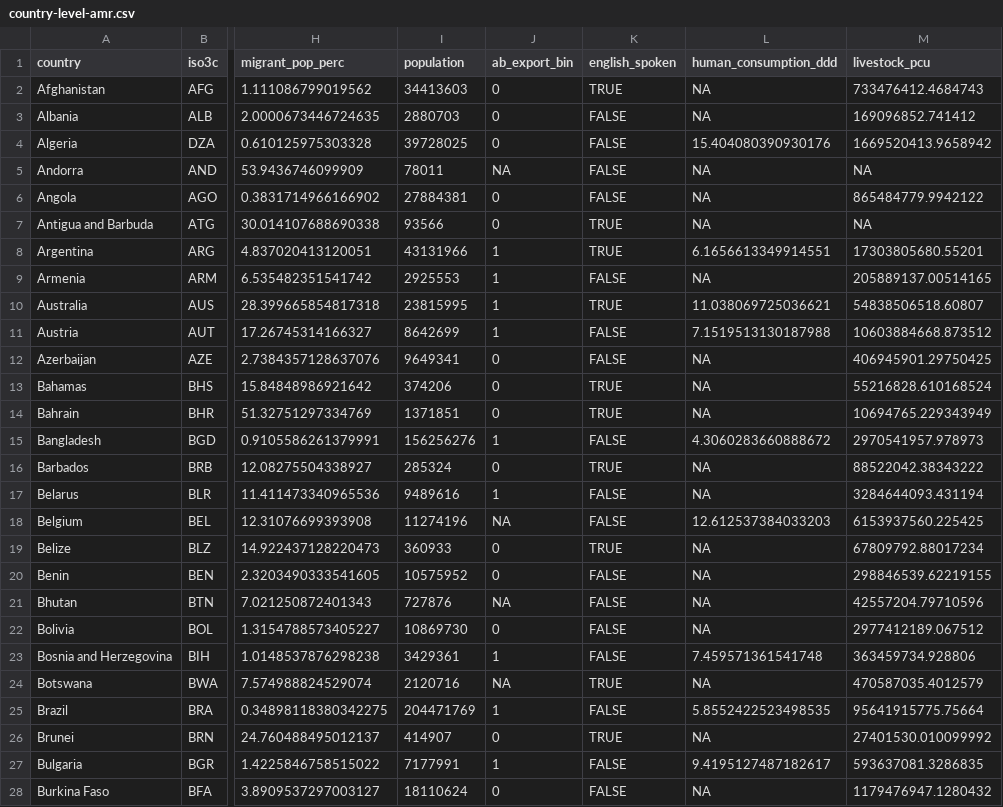
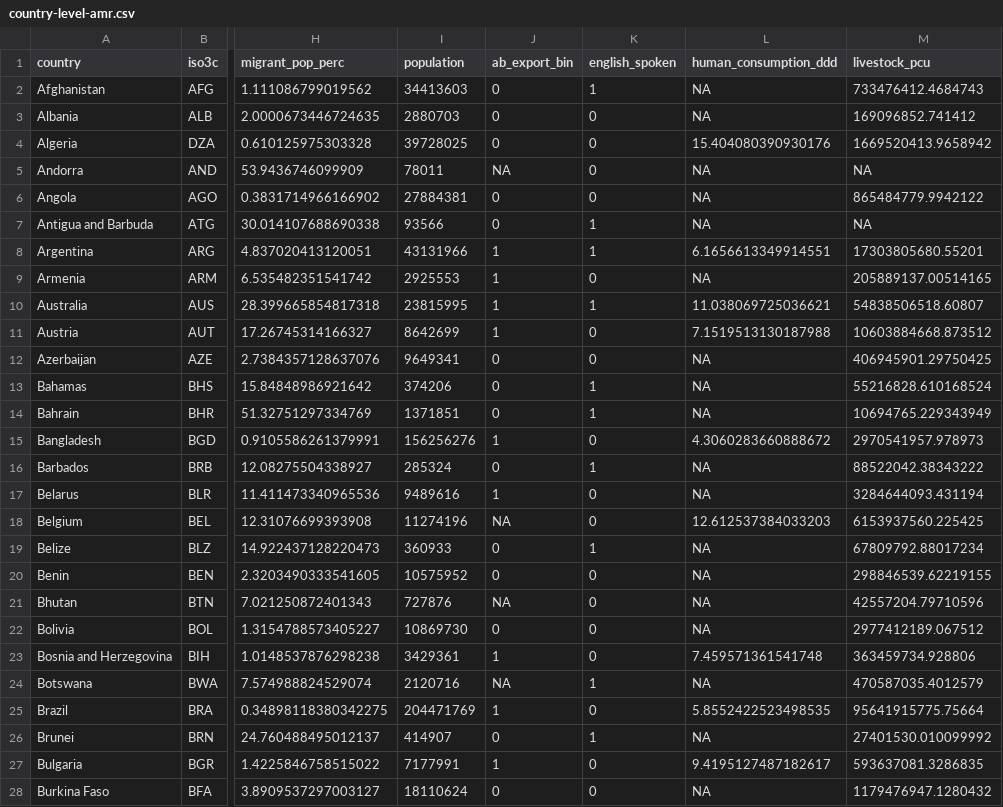
Before and after one commit to ecohealthalliance/amr-analysis, a CSV file: data/country-level-amr.csv, drawn as a sheet; only a part is shown, gaps mark what is left out; the diff covers the shown part only; the diff names each change by its address in the sheet, - before the commit and + after, or states it on an @@ line.

```diff
--- a/data/country-level-amr.csv
+++ b/data/country-level-amr.csv
-K2 (english_spoken): TRUE
+K2 (english_spoken): 1
-K3:K6 (english_spoken): FALSE
+K3:K6 (english_spoken): 0
-K7:K8 (english_spoken): TRUE
+K7:K8 (english_spoken): 1
-K9 (english_spoken): FALSE
+K9 (english_spoken): 0
-K10 (english_spoken): TRUE
+K10 (english_spoken): 1
-K11:K12 (english_spoken): FALSE
+K11:K12 (english_spoken): 0
-K13:K14 (english_spoken): TRUE
+K13:K14 (english_spoken): 1
-K15 (english_spoken): FALSE
+K15 (english_spoken): 0
-K16 (english_spoken): TRUE
+K16 (english_spoken): 1
-K17:K18 (english_spoken): FALSE
+K17:K18 (english_spoken): 0
-K19 (english_spoken): TRUE
+K19 (english_spoken): 1
-K20:K23 (english_spoken): FALSE
+K20:K23 (english_spoken): 0
-K24 (english_spoken): TRUE
+K24 (english_spoken): 1
-K25 (english_spoken): FALSE
+K25 (english_spoken): 0
-K26 (english_spoken): TRUE
+K26 (english_spoken): 1
-K27:K28 (english_spoken): FALSE
+K27:K28 (english_spoken): 0
```
Also changed, not shown: 170 edited cells elsewhere in this file, data/country-level-amr-transformed.csv, 13 other files.
